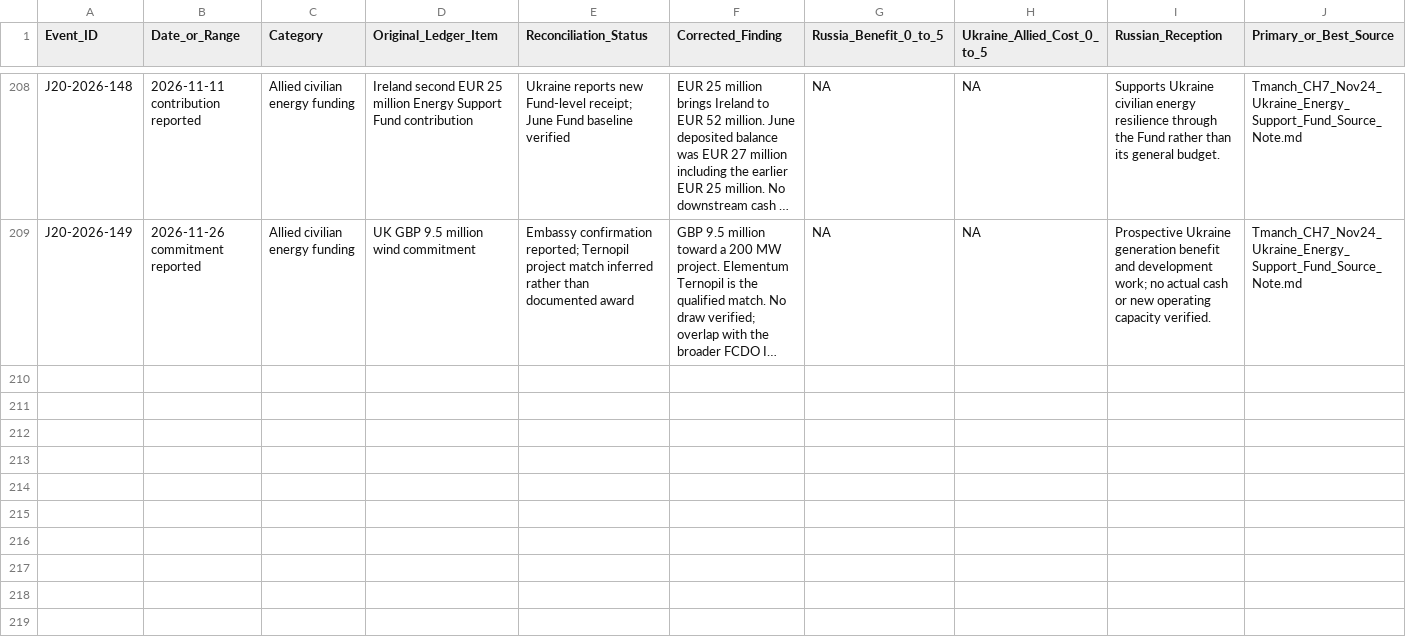
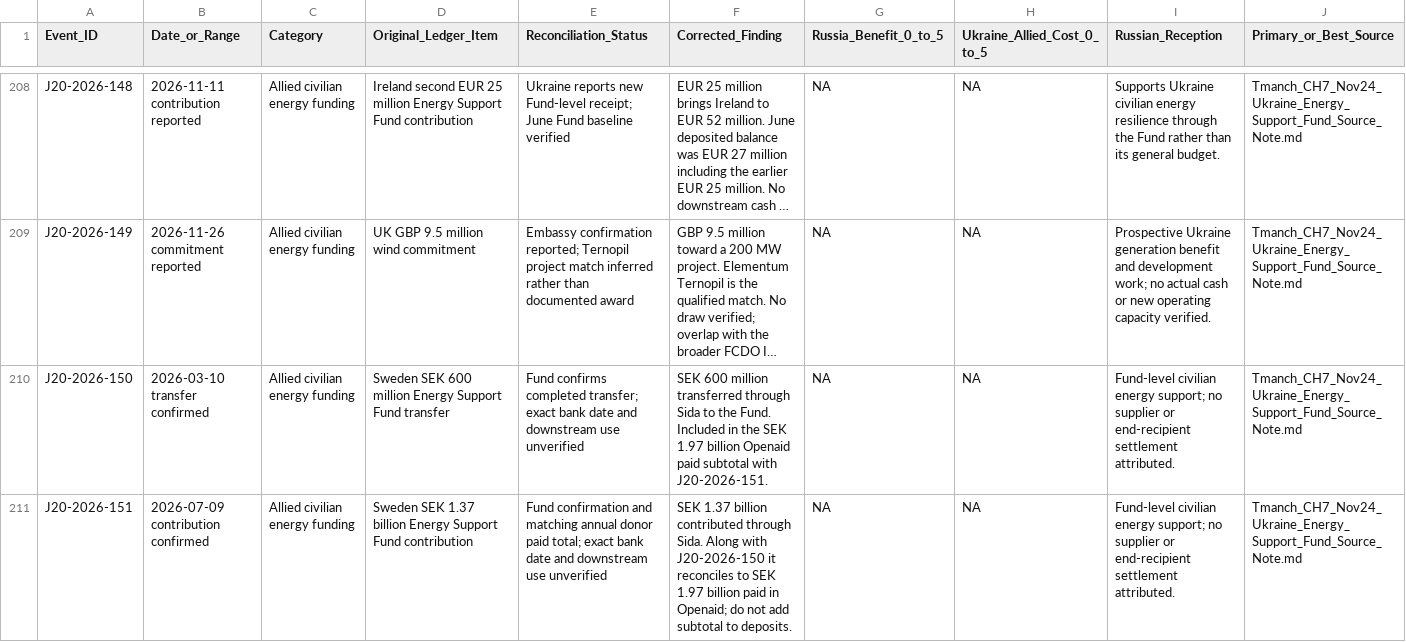
Before and after one commit to mfreeze77/DJT, a CSV file: research-library/Tmanch_CH7_J20_event_ledger.csv, drawn as a sheet; only a part is shown, gaps mark what is left out; long unchanged cells end in …; rows hold the shown columns only; the diff covers the shown part only; the diff names each change by its address in the sheet, - before the commit and + after, or states it on an @@ line.

Commit message:
Reconcile Swedish energy fund receipts and separate winter commitments

```diff
--- a/research-library/Tmanch_CH7_J20_event_ledger.csv
+++ b/research-library/Tmanch_CH7_J20_event_ledger.csv
+row 210: J20-2026-150 | 2026-03-10 transfer confirmed | Allied civilian energy funding | Sweden SEK 600 million Energy Support Fund transfer | Fund confirms completed transfer; exact bank date and downstream use unverified | SEK 600 million transferred through Sida to the Fund. Included in the SEK 1.97 billion Openaid paid subtotal with J20-2026-151. | NA | NA | Fund-level civilian energy support; no supplier or end-recipient settlement attributed. | Tmanch_CH7_Nov24_Ukraine_Energy_Support_Fund_Source_Note.md
+row 211: J20-2026-151 | 2026-07-09 contribution confirmed | Allied civilian energy funding | Sweden SEK 1.37 billion Energy Support Fund contribution | Fund confirmation and matching annual donor paid total; exact bank date and downstream use unverified | SEK 1.37 billion contributed through Sida. Along with J20-2026-150 it reconciles to SEK 1.97 billion paid in Openaid; do not add subtotal to deposits. | NA | NA | Fund-level civilian energy support; no supplier or end-recipient settlement attributed. | Tmanch_CH7_Nov24_Ukraine_Energy_Support_Fund_Source_Note.md
```
Also changed, not shown: 1 added row elsewhere in this file, 2 other files.
